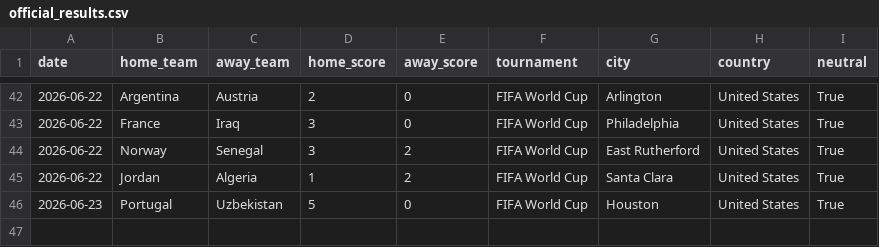
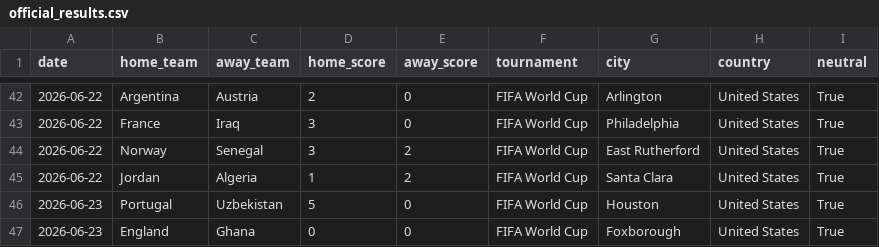
Before and after one commit to JustusVermaakSkystrm/ig-trading-bot, a CSV file: worldcup/data/official_results.csv, drawn as a sheet; only a part is shown, gaps mark what is left out; the diff names each change by its address in the sheet, - before the commit and + after, or states it on an @@ line.

```diff
--- a/worldcup/data/official_results.csv
+++ b/worldcup/data/official_results.csv
+row 47: 2026-06-23 | England | Ghana | 0 | 0 | FIFA World Cup | Foxborough | United States | True
```
Also changed, not shown: worldcup/data/accepted_results.csv, 5 other files.
